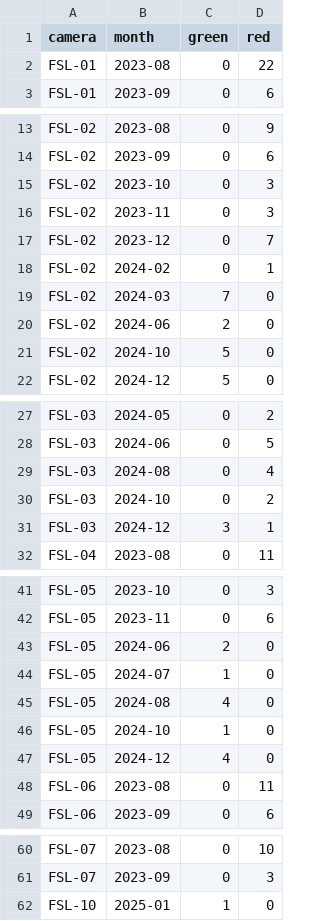
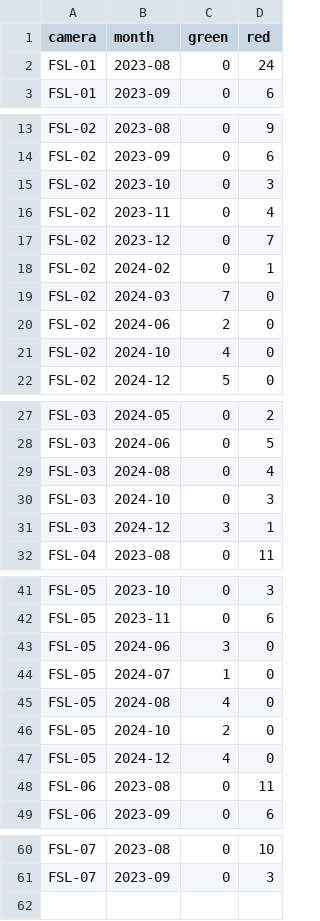
Before and after one commit to UCSD-E4E/cscw-fishsense2027, a CSV file: analysis/codesign/results/timeline_colour_by_camera.csv, drawn as a sheet; only a part is shown, gaps mark what is left out; the diff covers the shown part only.

```diff
--- a/analysis/codesign/results/timeline_colour_by_camera.csv
+++ b/analysis/codesign/results/timeline_colour_by_camera.csv
@@ -1,3 +1,3 @@
 camera,month,green,red
-FSL-01,2023-08,0,22
+FSL-01,2023-08,0,24
 FSL-01,2023-09,0,6
@@ -15,3 +15,3 @@ FSL-02,2023-09,0,6
 FSL-02,2023-10,0,3
-FSL-02,2023-11,0,3
+FSL-02,2023-11,0,4
 FSL-02,2023-12,0,7
@@ -20,3 +20,3 @@ FSL-02,2024-03,7,0
 FSL-02,2024-06,2,0
-FSL-02,2024-10,5,0
+FSL-02,2024-10,4,0
 FSL-02,2024-12,5,0
@@ -29,3 +29,3 @@ FSL-03,2024-06,0,5
 FSL-03,2024-08,0,4
-FSL-03,2024-10,0,2
+FSL-03,2024-10,0,3
 FSL-03,2024-12,3,1
@@ -42,6 +42,6 @@ FSL-05,2023-10,0,3
 FSL-05,2023-11,0,6
-FSL-05,2024-06,2,0
+FSL-05,2024-06,3,0
 FSL-05,2024-07,1,0
 FSL-05,2024-08,4,0
-FSL-05,2024-10,1,0
+FSL-05,2024-10,2,0
 FSL-05,2024-12,4,0
@@ -61,2 +61 @@ FSL-07,2023-08,0,10
 FSL-07,2023-09,0,3
-FSL-10,2025-01,1,0
```
Also changed, not shown: 1 edited cell elsewhere in this file, analysis/codesign/results/timeline_months.csv, 9 other files.
